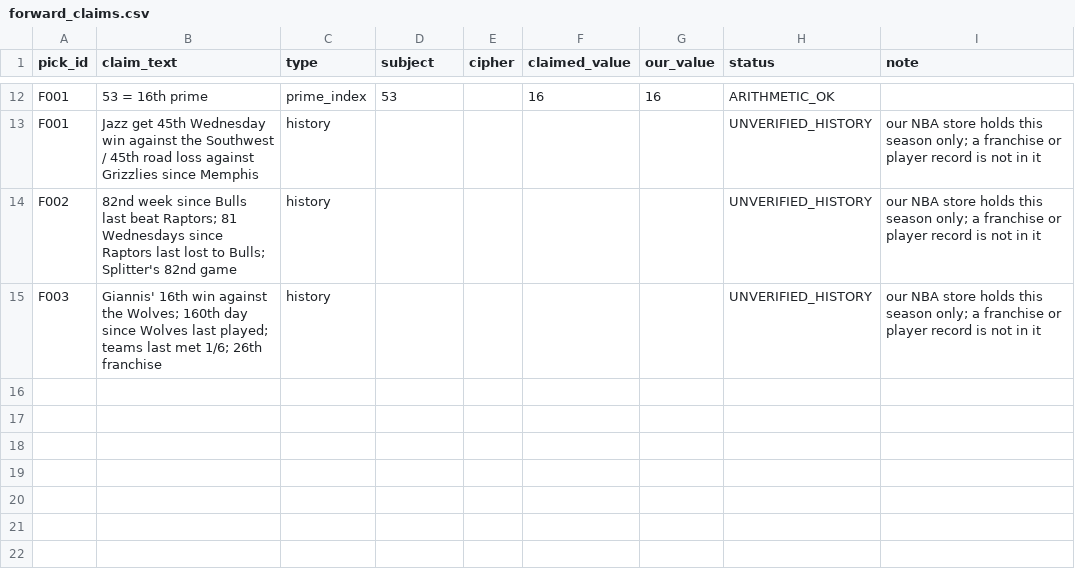
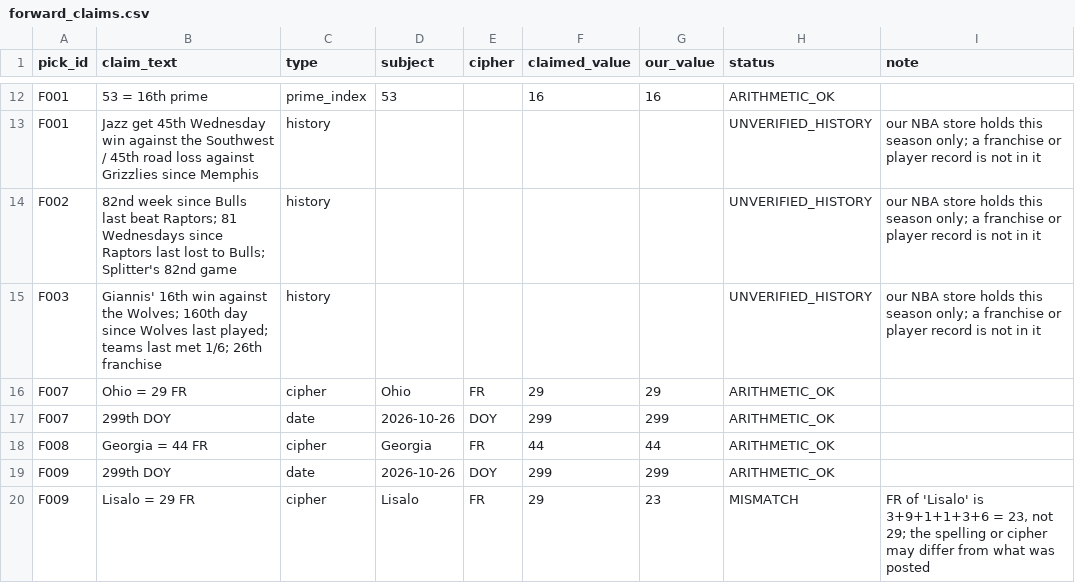
Before and after one commit to breydenerrett-cmd/aisportsanalysis, a CSV file: research/rabbitszn/forward_claims.csv, drawn as a sheet; only a part is shown, gaps mark what is left out; the diff names each change by its address in the sheet, - before the commit and + after, or states it on an @@ line.

```diff
--- a/research/rabbitszn/forward_claims.csv
+++ b/research/rabbitszn/forward_claims.csv
+row 16: F007 | Ohio = 29 FR | cipher | Ohio | FR | 29 | 29 | ARITHMETIC_OK
+row 17: F007 | 299th DOY | date | 2026-10-26 | DOY | 299 | 299 | ARITHMETIC_OK
+row 18: F008 | Georgia = 44 FR | cipher | Georgia | FR | 44 | 44 | ARITHMETIC_OK
+row 19: F009 | 299th DOY | date | 2026-10-26 | DOY | 299 | 299 | ARITHMETIC_OK
+row 20: F009 | Lisalo = 29 FR | cipher | Lisalo | FR | 29 | 23 | MISMATCH | FR of 'Lisalo' is 3+9+1+1+3+6 = 23, not 29; the spelling or cipher may differ from what was posted
```
Also changed, not shown: research/rabbitszn/forward.csv.
